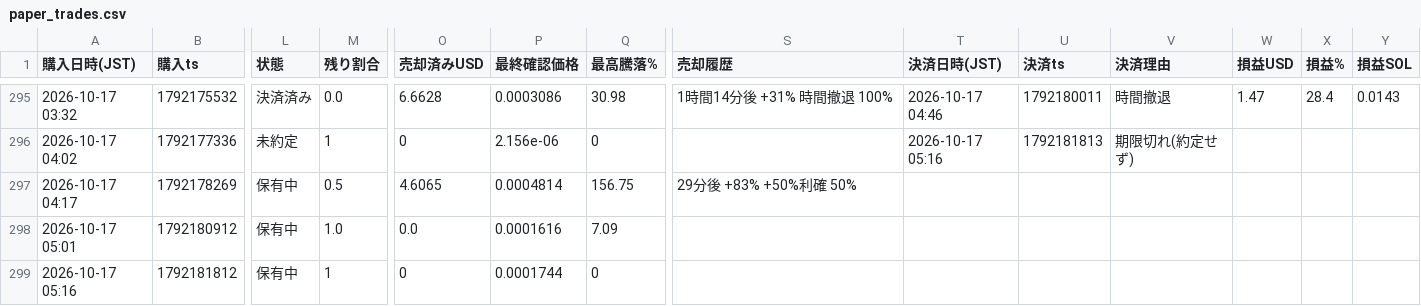
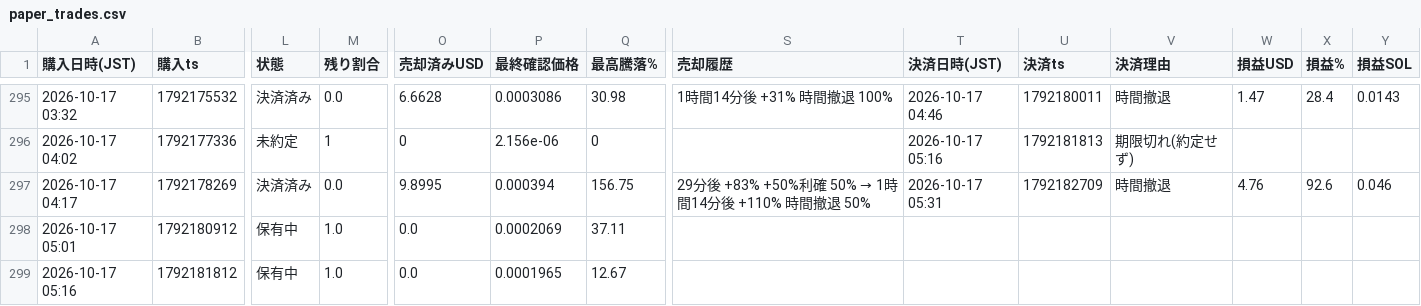
Before and after one commit to kokikkkk44/meme-scanner, a CSV file: data/paper_trades.csv, drawn as a sheet; only a part is shown, gaps mark what is left out; the diff covers the shown part only; the diff names each change by its address in the sheet, - before the commit and + after, or states it on an @@ line.

```diff
--- a/data/paper_trades.csv
+++ b/data/paper_trades.csv
-L297 (状態): 保有中
+L297 (状態): 決済済み
-M297 (残り割合): 0.5
+M297 (残り割合): 0.0
-O297 (売却済みUSD): 4.6065
+O297 (売却済みUSD): 9.8995
-P297 (最終確認価格): 0.0004814
+P297 (最終確認価格): 0.000394
@@ S297 (売却履歴): 29分後 +83% +50%利確 50% → 29分後 +83% +50%利確 50% → 1時間14分後 +110% 時間撤退 50% @@
-T297 (決済日時(JST)): (empty)
+T297 (決済日時(JST)): 2026-10-17 05:31
-U297 (決済ts): (empty)
+U297 (決済ts): 1792182709
-V297 (決済理由): (empty)
+V297 (決済理由): 時間撤退
-W297 (損益USD): (empty)
+W297 (損益USD): 4.76
-X297 (損益%): (empty)
+X297 (損益%): 92.6
-Y297 (損益SOL): (empty)
+Y297 (損益SOL): 0.046
-P298 (最終確認価格): 0.0001616
+P298 (最終確認価格): 0.0002069
-Q298 (最高騰落%): 7.09
+Q298 (最高騰落%): 37.11
-M299 (残り割合): 1
+M299 (残り割合): 1.0
-O299 (売却済みUSD): 0
+O299 (売却済みUSD): 0.0
-P299 (最終確認価格): 0.0001744
+P299 (最終確認価格): 0.0001965
-Q299 (最高騰落%): 0
+Q299 (最高騰落%): 12.67
```
Also changed, not shown: 1 edited cell elsewhere in this file, 2 other files.
